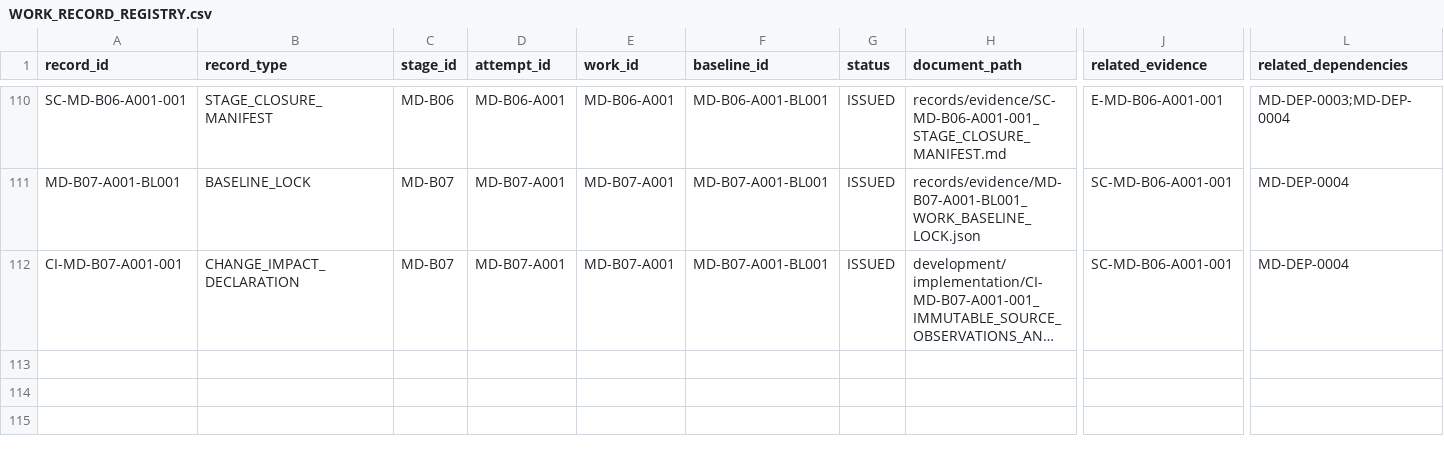
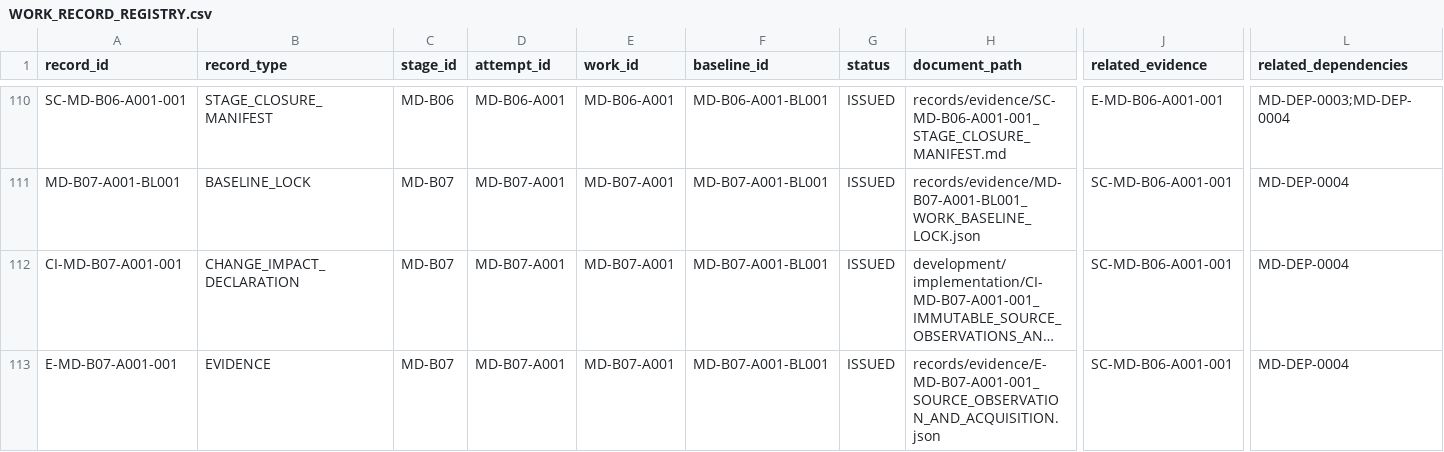
Before and after one commit to franscelstain/tradeaxis-api, a CSV file: docs/market_data/records/WORK_RECORD_REGISTRY.csv, drawn as a sheet; only a part is shown, gaps mark what is left out; long unchanged cells end in …; rows hold the shown columns only; the diff names each change by its address in the sheet, - before the commit and + after, or states it on an @@ line.

Commit message:
Update documentation and evidence for MD-B07 implementation progress and closure status
- Updated CI-MD-B07-A001-001_IMMUTABLE_SOURCE_OBSERVATIONS_AND_ACQUISITION.md to reflect the executed status and detailed actual impact and results of the implementation attempt.
- Revised CURRENT_STATE.md to indicate the current state of MD-B07 as IN_PROGRESS with a detailed breakdown of verification identity, coverage, and open findings.
- Modified MD_IMPLEMENTATION_STAGE_REGISTER.md to show MD-B07 as IN_PROGRESS, including the rationale for withholding closure due to an environment blocker.
- Added evidence record E-MD-B07-A001-001_SOURCE_OBSERVATION_AND_ACQUISITION.json detailing the proof execution results and the environment conditions affecting closure.
- Updated WORK_RECORD_REGISTRY.csv to include new evidence and baseline lock records for MD-B07.
- Adjusted WORK_RELATIONSHIP_REGISTRY.csv to reflect new dependencies and relationships established during the implementation.
- Corrected MD_DOCUMENTATION_INTEGRITY_GATE_LATEST.json and MD_RELATIONSHIP_INTEGRITY_GATE_LATEST.json to reflect updated counts and statuses following recent changes.

```diff
--- a/docs/market_data/records/WORK_RECORD_REGISTRY.csv
+++ b/docs/market_data/records/WORK_RECORD_REGISTRY.csv
+row 113: E-MD-B07-A001-001 | EVIDENCE | MD-B07 | MD-B07-A001 | MD-B07-A001 | MD-B07-A001-BL001 | ISSUED | records/evidence/E-MD-B07-A001-001_SOURCE_OBSERVATION_AND_ACQUISITION.json | SC-MD-B06-A001-001 | MD-DEP-0004
```
Also changed, not shown: docs/market_data/authority/governance/CURRENT_VERIFICATION_REGISTRY.csv, docs/market_data/authority/governance/DOCUMENT_ROLE_REGISTRY.csv, 8 other files.
